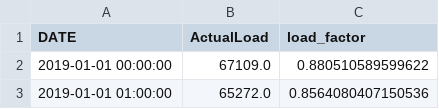
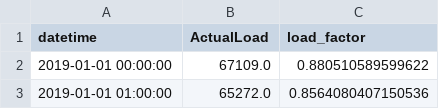
Before and after one commit to kravitsjacob/mocot, a CSV file: analysis/io/outputs/exogenous/system_load.csv, drawn as a sheet; only a part is shown.

Commit message:
change to universal datetime column names

```diff
--- a/analysis/io/outputs/exogenous/system_load.csv
+++ b/analysis/io/outputs/exogenous/system_load.csv
@@ -1,2 +1,2 @@
-DATE,ActualLoad,load_factor
+datetime,ActualLoad,load_factor
 2019-01-01 00:00:00,67109.0,0.880510589599622
```
Also changed, not shown: 1 other file.
